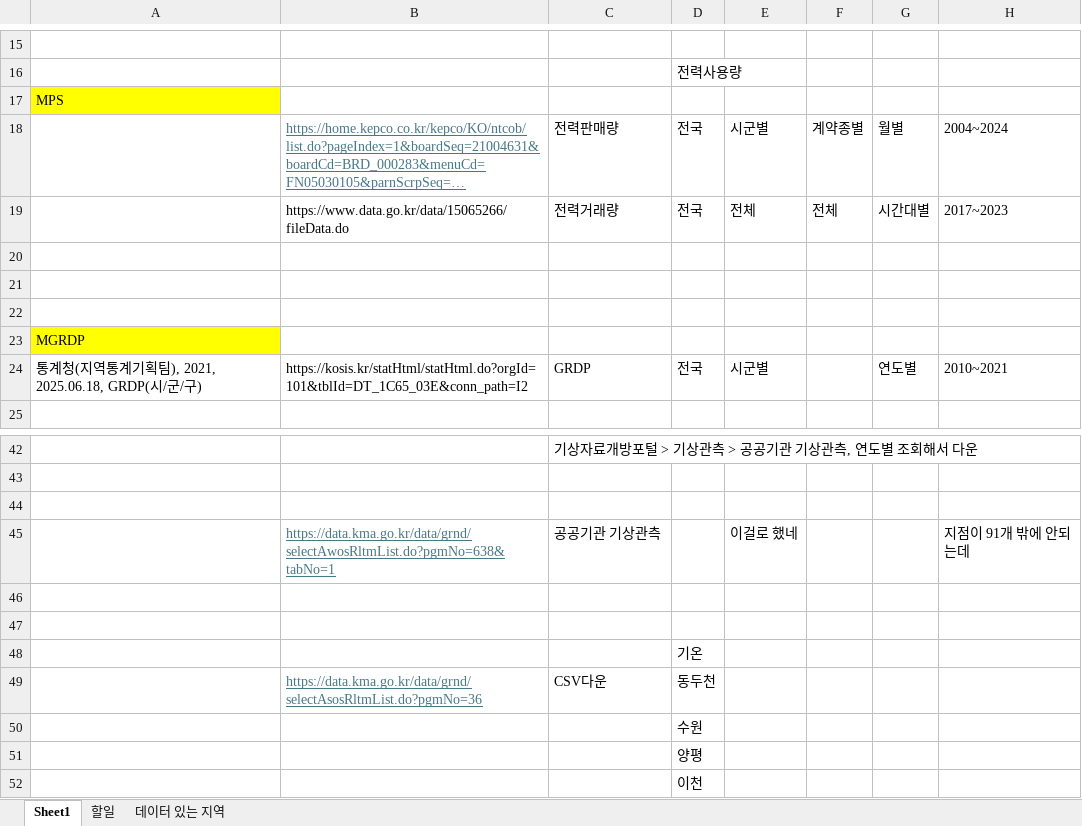
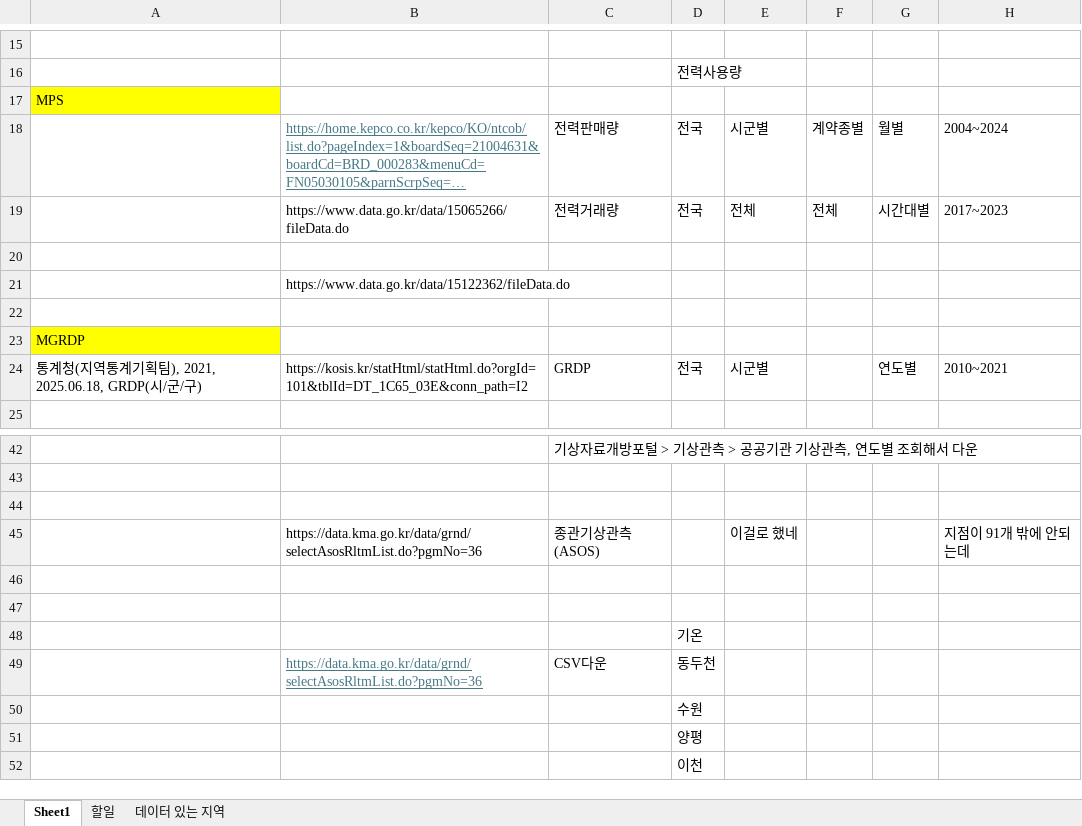
Before and after one commit to meandthey/coolingImpact, an Excel workbook: data/자료확인.xlsx, sheet Sheet1, drawn as a sheet; only a part is shown, gaps mark what is left out; long unchanged cells end in …; values as stored, in another font and other column widths than the file's, no borders; charts and pictures not drawn; the diff names each change by its address in the sheet, - before the commit and + after, or states it on an @@ line.

```diff
--- a/data/자료확인.xlsx (sheet Sheet1)
+++ b/data/자료확인.xlsx (sheet Sheet1)
-B21: (empty)
+B21: https://www.data.go.kr/data/15122362/fileData.do
-B45: https://data.kma.go.kr/data/grnd/selectAwosRltmList.do?pgmNo=638&tabNo=1
+B45: https://data.kma.go.kr/data/grnd/selectAsosRltmList.do?pgmNo=36
@@ B45 underline: on → off, text colour: #467886 → black @@
-C45: 공공기관 기상관측
+C45: 종관기상관측(ASOS)
```
Also changed, not shown: 1 other file.
